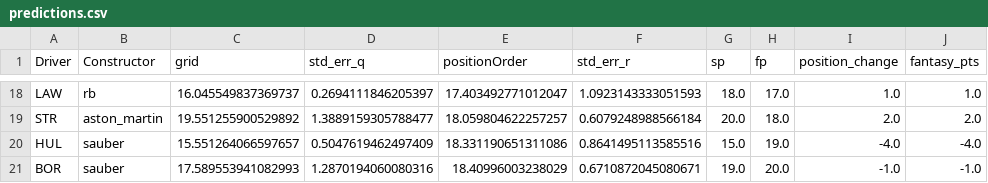
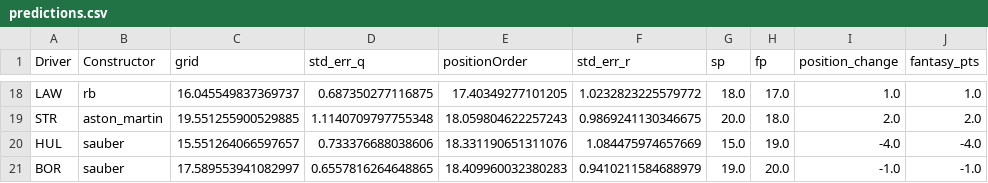
Before and after one commit to Yoshi234/f1-fanatasy-analysis, a CSV file: results/saudi-arabia/predictions.csv, drawn as a sheet; only a part is shown, gaps mark what is left out; the diff covers the shown part only; the diff names each change by its address in the sheet, - before the commit and + after, or states it on an @@ line.

```diff
--- a/results/saudi-arabia/predictions.csv
+++ b/results/saudi-arabia/predictions.csv
-D18 (std_err_q): 0.2694111846205397
+D18 (std_err_q): 0.687350277116875
-E18 (positionOrder): 17.403492771012047
+E18 (positionOrder): 17.40349277101205
-F18 (std_err_r): 1.0923143333051593
+F18 (std_err_r): 1.0232823225579772
-C19 (grid): 19.551255900529892
+C19 (grid): 19.551255900529885
-D19 (std_err_q): 1.3889159305788477
+D19 (std_err_q): 1.1140709797755348
-E19 (positionOrder): 18.059804622257257
+E19 (positionOrder): 18.059804622257243
-F19 (std_err_r): 0.6079248988566184
+F19 (std_err_r): 0.9869241130346675
-D20 (std_err_q): 0.5047619462497409
+D20 (std_err_q): 0.733376688038606
-E20 (positionOrder): 18.331190651311086
+E20 (positionOrder): 18.331190651311076
-F20 (std_err_r): 0.8641495113585516
+F20 (std_err_r): 1.084475974657669
-C21 (grid): 17.589553941082993
+C21 (grid): 17.589553941082997
-D21 (std_err_q): 1.2870194060080316
+D21 (std_err_q): 0.6557816264648865
-E21 (positionOrder): 18.40996003238029
+E21 (positionOrder): 18.409960032380283
-F21 (std_err_r): 0.6710872045080671
+F21 (std_err_r): 0.9410211584688979
```
Also changed, not shown: 61 edited cells elsewhere in this file, results/round5_grid_lasso-coefs.csv, results/round5_position-order_lasso-coefs.csv, 3 other files.
